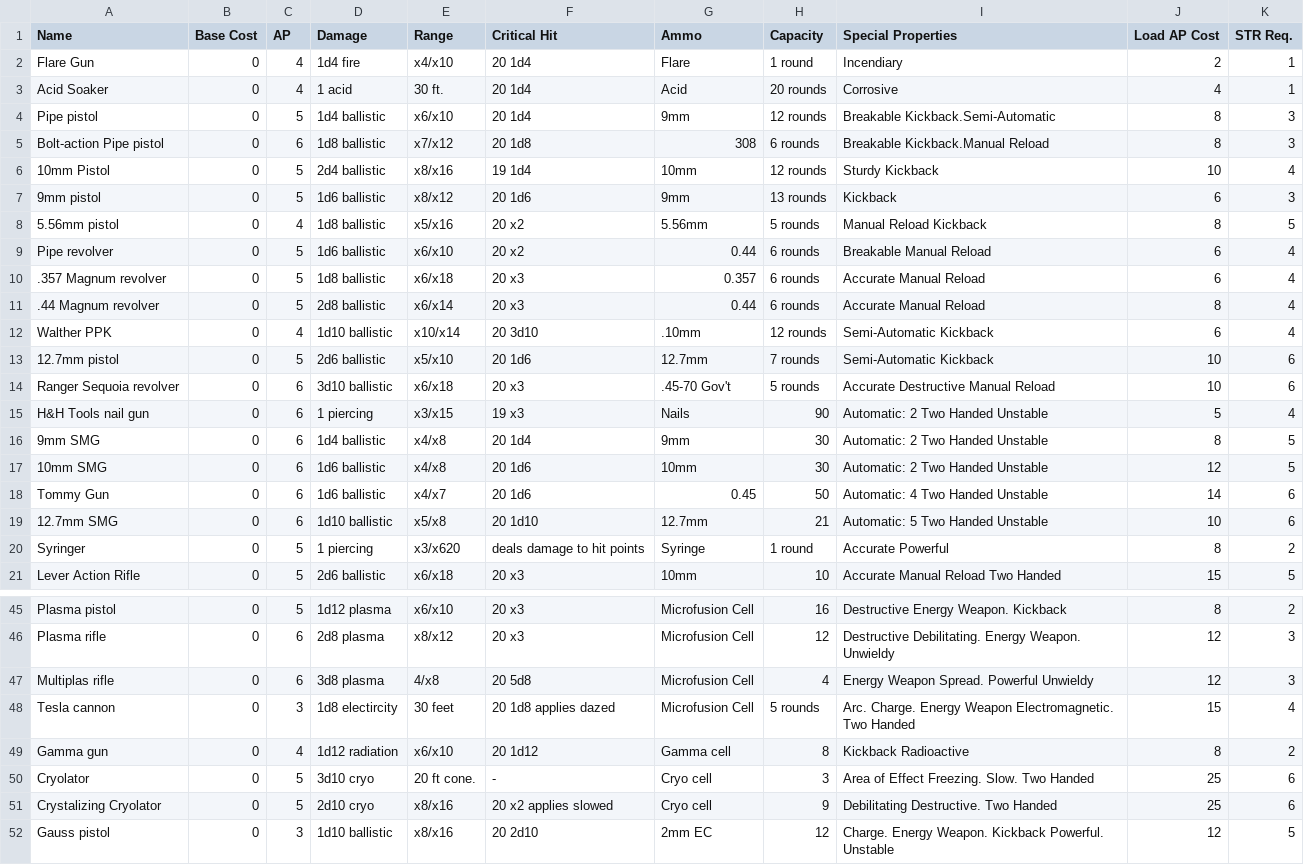
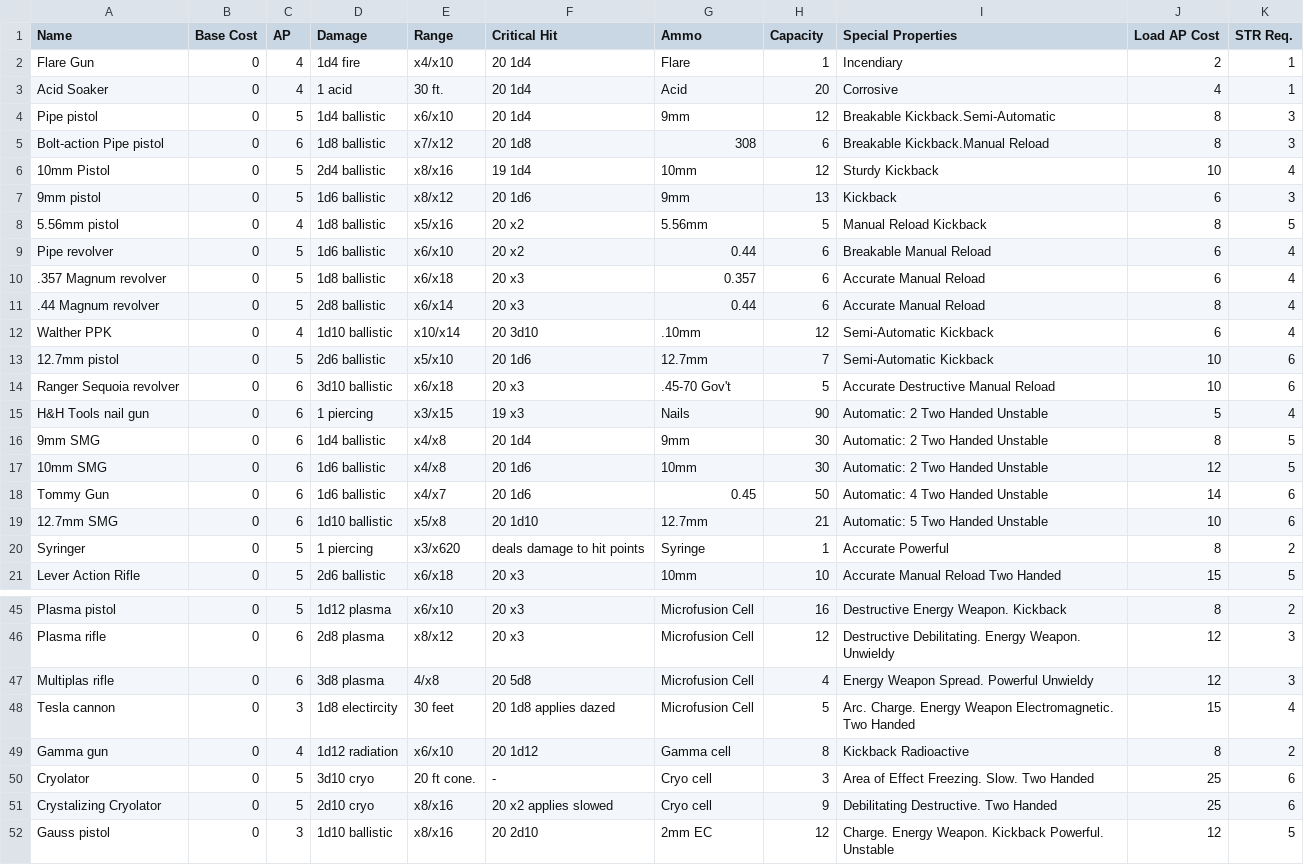
Before and after one commit to zavastopher/Fallout-TTRPG-WebApp, a CSV file: backend/GunData/gundata.csv, drawn as a sheet; only a part is shown, gaps mark what is left out.

Commit message:
Gun and Ammo Tables are created now

```diff
--- a/backend/GunData/gundata.csv
+++ b/backend/GunData/gundata.csv
@@ -1,15 +1,15 @@
 Name,Base Cost,AP,Damage,Range,Critical Hit,Ammo ,Capacity,Special Properties,Load AP Cost,STR Req.
-Flare Gun,0,4,1d4 fire,x4/x10,20 1d4,Flare,1 round,Incendiary,2,1
-Acid Soaker,0,4,1 acid, 30 ft., 20 1d4, Acid, 20 rounds, Corrosive,4,1
-Pipe pistol,0,5,1d4 ballistic, x6/x10, 20 1d4, 9mm, 12 rounds, Breakable Kickback.Semi-Automatic,8,3
-Bolt-action Pipe pistol,0,6,1d8 ballistic, x7/x12, 20 1d8,308, 6 rounds, Breakable Kickback.Manual Reload,8,3
-10mm Pistol,0,5,2d4 ballistic, x8/x16, 19 1d4, 10mm, 12 rounds, Sturdy Kickback,10,4
-9mm pistol,0,5,1d6 ballistic, x8/x12, 20 1d6, 9mm, 13 rounds, Kickback,6,3
-5.56mm pistol,0,4,1d8 ballistic,x5/x16,20 x2,5.56mm,5 rounds,Manual Reload Kickback,8,5
-Pipe revolver,0,5,1d6 ballistic,x6/x10,20 x2,0.44,6 rounds,Breakable Manual Reload,6,4
-.357 Magnum revolver,0,5,1d8 ballistic,x6/x18,20 x3,0.357,6 rounds,Accurate Manual Reload,6,4
-.44 Magnum revolver,0,5,2d8 ballistic,x6/x14,20 x3,0.44,6 rounds,Accurate Manual Reload,8,4
-Walther PPK,0,4,1d10 ballistic,x10/x14,20 3d10,.10mm,12 rounds,Semi-Automatic Kickback,6,4
-12.7mm pistol,0,5,2d6 ballistic,x5/x10,20 1d6,12.7mm,7 rounds,Semi-Automatic Kickback,10,6
-Ranger Sequoia revolver,0,6,3d10 ballistic,x6/x18,20 x3,.45-70 Gov't,5 rounds,Accurate Destructive Manual Reload,10,6
+Flare Gun,0,4,1d4 fire,x4/x10,20 1d4,Flare,1,Incendiary,2,1
+Acid Soaker,0,4,1 acid, 30 ft., 20 1d4, Acid, 20, Corrosive,4,1
+Pipe pistol,0,5,1d4 ballistic, x6/x10, 20 1d4,9mm, 12, Breakable Kickback.Semi-Automatic,8,3
+Bolt-action Pipe pistol,0,6,1d8 ballistic, x7/x12, 20 1d8,308, 6, Breakable Kickback.Manual Reload,8,3
+10mm Pistol,0,5,2d4 ballistic, x8/x16, 19 1d4,10mm, 12, Sturdy Kickback,10,4
+9mm pistol,0,5,1d6 ballistic, x8/x12, 20 1d6,9mm, 13, Kickback,6,3
+5.56mm pistol,0,4,1d8 ballistic,x5/x16,20 x2,5.56mm,5,Manual Reload Kickback,8,5
+Pipe revolver,0,5,1d6 ballistic,x6/x10,20 x2,0.44,6,Breakable Manual Reload,6,4
+.357 Magnum revolver,0,5,1d8 ballistic,x6/x18,20 x3,0.357,6,Accurate Manual Reload,6,4
+.44 Magnum revolver,0,5,2d8 ballistic,x6/x14,20 x3,0.44,6,Accurate Manual Reload,8,4
+Walther PPK,0,4,1d10 ballistic,x10/x14,20 3d10,.10mm,12,Semi-Automatic Kickback,6,4
+12.7mm pistol,0,5,2d6 ballistic,x5/x10,20 1d6,12.7mm,7,Semi-Automatic Kickback,10,6
+Ranger Sequoia revolver,0,6,3d10 ballistic,x6/x18,20 x3,.45-70 Gov't,5,Accurate Destructive Manual Reload,10,6
 H&H Tools nail gun,0,6,1 piercing,x3/x15,19 x3,Nails,90,Automatic: 2 Two Handed Unstable,5,4
@@ -19,3 +19,3 @@ Tommy Gun,0,6,1d6 ballistic,x4/x7,20 1d6,0.45,50,Automatic: 4 Two Handed Unstabl
 12.7mm SMG,0,6,1d10 ballistic,x5/x8,20 1d10,12.7mm,21,Automatic: 5 Two Handed Unstable,10,6
-Syringer,0,5,1 piercing,x3/x620, deals damage to hit points,Syringe,1 round,Accurate Powerful,8,2
+Syringer,0,5,1 piercing,x3/x620, deals damage to hit points,Syringe,1,Accurate Powerful,8,2
 Lever Action Rifle,0,5,2d6 ballistic,x6/x18,20 x3,10mm,10,Accurate Manual Reload Two Handed,15,5
@@ -47,3 +47,3 @@ Plasma rifle,0,6,2d8 plasma,x8/x12,20 x3,Microfusion Cell,12,Destructive Debilit
 Multiplas rifle,0,6,3d8 plasma,4/x8,20 5d8,Microfusion Cell,4,Energy Weapon Spread. Powerful Unwieldy,12,3
-Tesla cannon,0,3,1d8 electircity,30 feet,20 1d8  applies dazed,Microfusion Cell,5 rounds,Arc. Charge. Energy Weapon Electromagnetic. Two Handed,15,4
+Tesla cannon,0,3,1d8 electircity,30 feet,20 1d8  applies dazed,Microfusion Cell,5,Arc. Charge. Energy Weapon Electromagnetic. Two Handed,15,4
 Gamma gun,0,4,1d12 radiation,x6/x10,20 1d12,Gamma cell,8,Kickback Radioactive,8,2
```
Also changed, not shown: 2 other files.
